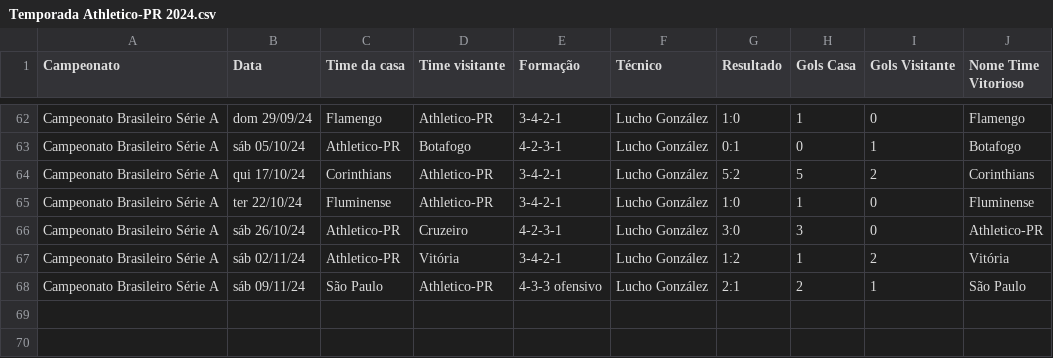
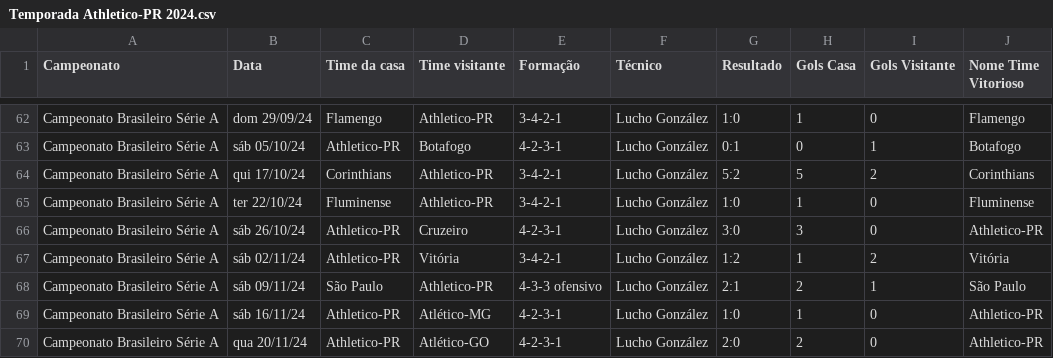
Before and after one commit to vinicius-mouzinho/Aproveitamento-Times-BR, a CSV file: data/Temporada Athletico-PR 2024.csv, drawn as a sheet; only a part is shown, gaps mark what is left out; the diff names each change by its address in the sheet, - before the commit and + after, or states it on an @@ line.

```diff
--- a/data/Temporada Athletico-PR 2024.csv
+++ b/data/Temporada Athletico-PR 2024.csv
+row 69: Campeonato Brasileiro Série A | sáb 16/11/24 | Athletico-PR | Atlético-MG | 4-2-3-1 | Lucho González | 1:0 | 1 | 0 | Athletico-PR
+row 70: Campeonato Brasileiro Série A | qua 20/11/24 | Athletico-PR | Atlético-GO | 4-2-3-1 | Lucho González | 2:0 | 2 | 0 | Athletico-PR
```
Also changed, not shown: data/Temporada Atlético-GO 2024.csv, data/Temporada Atlético-MG 2024.csv, 13 other files.
